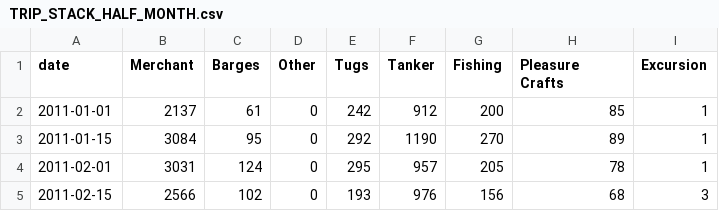
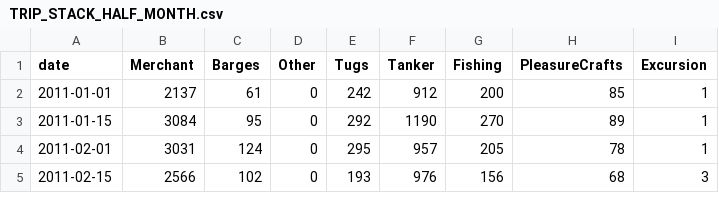
Before and after one commit to hvdbm/INF8808-Projet, a CSV file: TRIP_STACK_HALF_MONTH.csv, drawn as a sheet; only a part is shown.

```diff
--- a/TRIP_STACK_HALF_MONTH.csv
+++ b/TRIP_STACK_HALF_MONTH.csv
@@ -1,2 +1,2 @@
-date,Merchant,Barges,Other,Tugs,Tanker,Fishing,Pleasure Crafts,Excursion
+date,Merchant,Barges,Other,Tugs,Tanker,Fishing,PleasureCrafts,Excursion
 2011-01-01,2137,61,0,242,912,200,85,1
```
Also changed, not shown: assets/data/TRIP_STACK_HALF_MONTH.csv, 4 other files.
